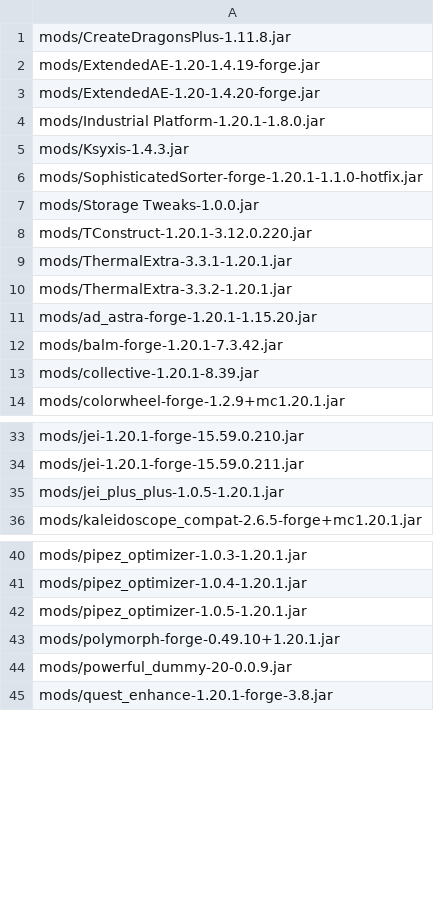
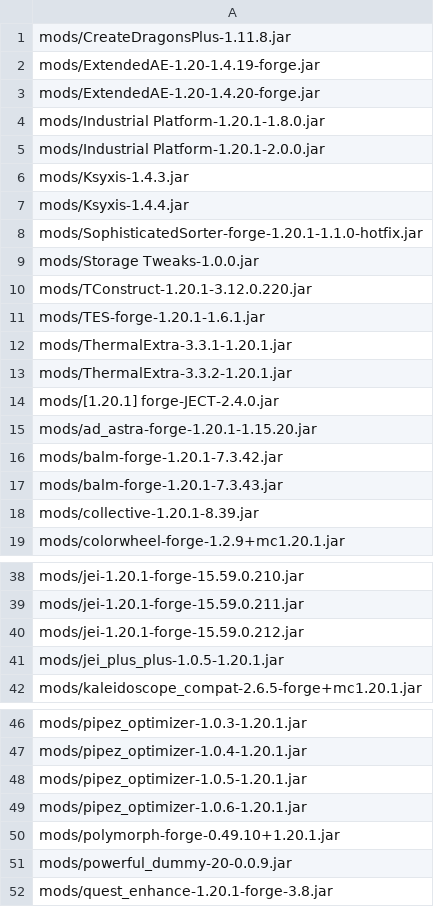
Before and after one commit to Eternal-Snowstorm/Create-Mechanism-and-Innovation, a TSV file: updater/delete.tsv, drawn as a sheet; only a part is shown, gaps mark what is left out; the diff names each change by its address in the sheet, - before the commit and + after, or states it on an @@ line.

```diff
--- a/updater/delete.tsv
+++ b/updater/delete.tsv
+row 5: mods/Industrial Platform-1.20.1-2.0.0.jar
+row 7: mods/Ksyxis-1.4.4.jar
+row 11: mods/TES-forge-1.20.1-1.6.1.jar
+row 14: mods/[1.20.1] forge-JECT-2.4.0.jar
+row 17: mods/balm-forge-1.20.1-7.3.43.jar
+row 40: mods/jei-1.20.1-forge-15.59.0.212.jar
+row 49: mods/pipez_optimizer-1.0.6-1.20.1.jar
```
Also changed, not shown: updater/update.tsv, 8 other files.
